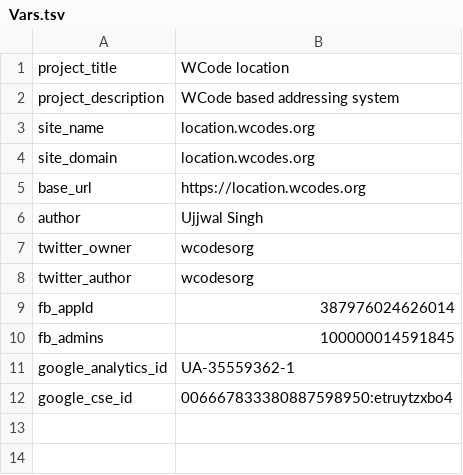
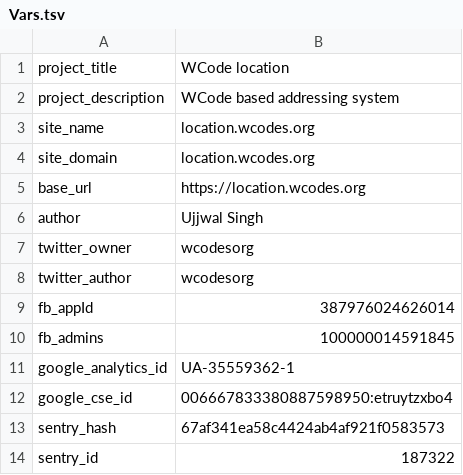
Before and after one commit to wolo-code/web-app, a TSV file: Root/Config/Vars.tsv, drawn as a sheet.

Commit message:
Sentry Addition

```diff
--- a/Root/Config/Vars.tsv
+++ b/Root/Config/Vars.tsv
@@ -12 +12,3 @@ google_analytics_id	UA-35559362-1
 google_cse_id	006667833380887598950:etruytzxbo4
+sentry_hash	67af341ea58c4424ab4af921f0583573
+sentry_id	187322
```
Also changed, not shown: 3 other files.
